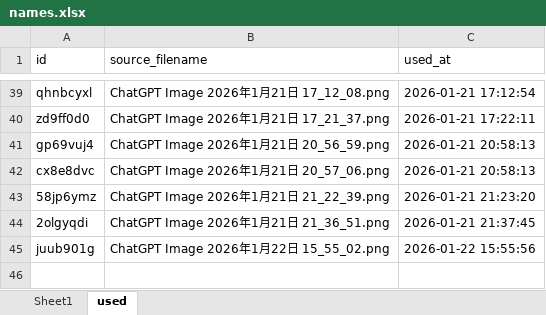
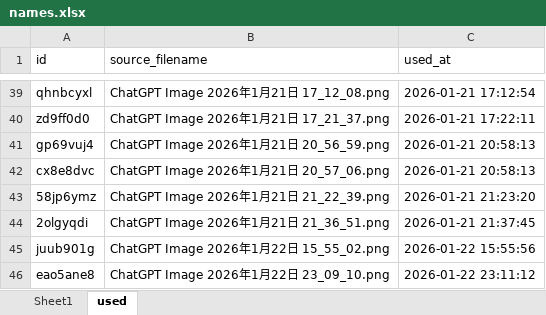
Before and after one commit to osahatano-eng/hopy, an Excel workbook: names.xlsx, sheet used, drawn as a sheet; only a part is shown, gaps mark what is left out; values as stored, in another font and other column widths than the file's, no borders; the diff names each change by its address in the sheet, - before the commit and + after, or states it on an @@ line.

Commit message:
Update works images 2026-01-22 23:11:21

```diff
--- a/names.xlsx (sheet used)
+++ b/names.xlsx (sheet used)
+row 46: eao5ane8 | ChatGPT Image 2026年1月22日 23_09_10.png | 2026-01-22 23:11:12
```
Also changed, not shown: sheet Sheet1, 2 other files.
